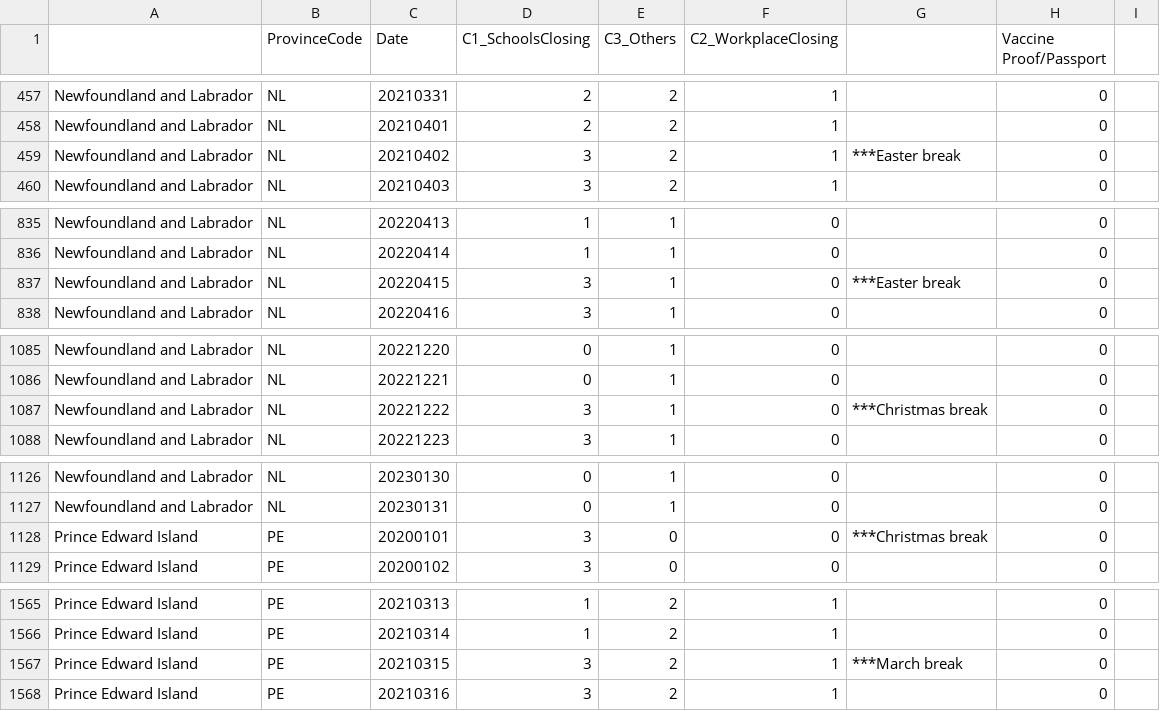
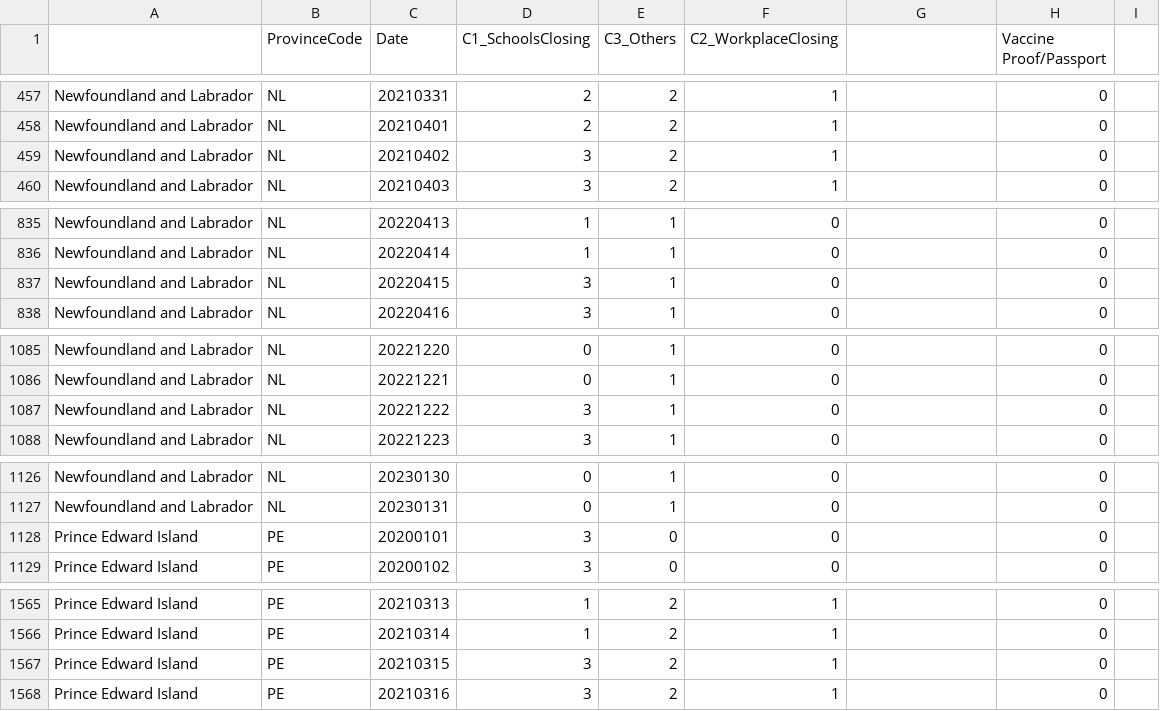
Before and after one commit to ddick8/Covid-19-Policy-Response-Canadian-tracker, a CSV file: Data/Provincial_Data.csv, drawn as a sheet; only a part is shown, gaps mark what is left out; the diff covers the shown part only.

Commit message:
Update Provincial_Data.csv

```diff
--- a/Data/Provincial_Data.csv
+++ b/Data/Provincial_Data.csv
@@ -458,3 +458,3 @@ Newfoundland and Labrador,NL,20210331,2,2,1,,0,
 Newfoundland and Labrador,NL,20210401,2,2,1,,0,
-Newfoundland and Labrador,NL,20210402,3,2,1,***Easter break ,0,
+Newfoundland and Labrador,NL,20210402,3,2,1,,0,
 Newfoundland and Labrador,NL,20210403,3,2,1,,0,
@@ -836,3 +836,3 @@ Newfoundland and Labrador,NL,20220413,1,1,0,,0,
 Newfoundland and Labrador,NL,20220414,1,1,0,,0,
-Newfoundland and Labrador,NL,20220415,3,1,0,***Easter break ,0,
+Newfoundland and Labrador,NL,20220415,3,1,0,,0,
 Newfoundland and Labrador,NL,20220416,3,1,0,,0,
@@ -1086,3 +1086,3 @@ Newfoundland and Labrador,NL,20221220,0,1,0,,0,
 Newfoundland and Labrador,NL,20221221,0,1,0,,0,
-Newfoundland and Labrador,NL,20221222,3,1,0,***Christmas break ,0,
+Newfoundland and Labrador,NL,20221222,3,1,0,,0,
 Newfoundland and Labrador,NL,20221223,3,1,0,,0,
@@ -1127,3 +1127,3 @@ Newfoundland and Labrador,NL,20230130,0,1,0,,0,
 Newfoundland and Labrador,NL,20230131,0,1,0,,0,
-Prince Edward Island,PE,20200101,3,0,0,***Christmas break ,0,
+Prince Edward Island,PE,20200101,3,0,0,,0,
 Prince Edward Island,PE,20200102,3,0,0,,0,
@@ -1566,3 +1566,3 @@ Prince Edward Island,PE,20210313,1,2,1,,0,
 Prince Edward Island,PE,20210314,1,2,1,,0,
-Prince Edward Island,PE,20210315,3,2,1,***March break ,0,
+Prince Edward Island,PE,20210315,3,2,1,,0,
 Prince Edward Island,PE,20210316,3,2,1,,0,
```
Also changed, not shown: 61 edited cells elsewhere in this file.
